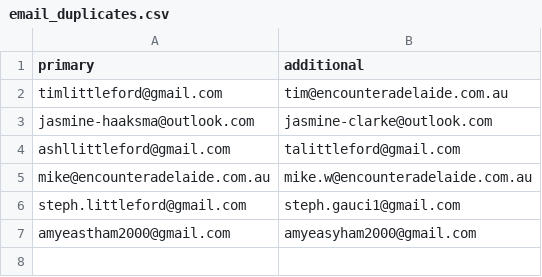
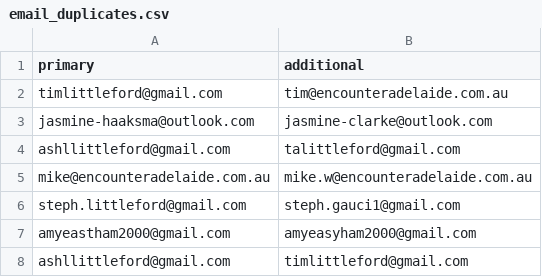
Before and after one commit to ashlittleford/247prayerEncounterHenley, a CSV file: email_duplicates.csv, drawn as a sheet.

```diff
--- a/email_duplicates.csv
+++ b/email_duplicates.csv
@@ -7 +7,2 @@ steph.littleford@gmail.com,steph.gauci1@gmail.com
 amyeastham2000@gmail.com,amyeasyham2000@gmail.com
+ashllittleford@gmail.com,timlittleford@gmail.com
```
Also changed, not shown: 14 other files.
